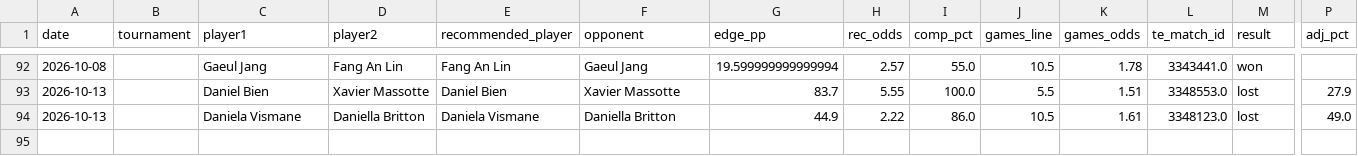
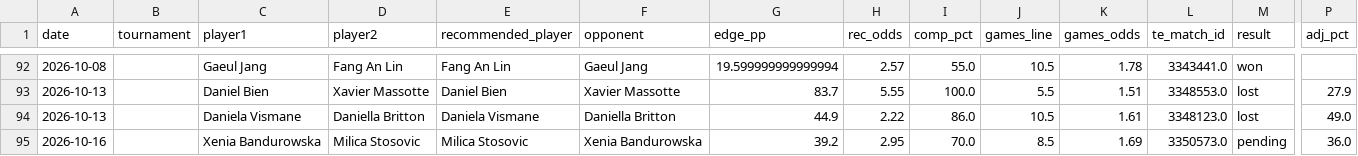
Before and after one commit to andrei0182/tenis, a CSV file: stats/picks_log.csv, drawn as a sheet; only a part is shown, gaps mark what is left out; rows hold the shown columns only; the diff names each change by its address in the sheet, - before the commit and + after, or states it on an @@ line.

```diff
--- a/stats/picks_log.csv
+++ b/stats/picks_log.csv
+row 95: 2026-10-16 |  | Xenia Bandurowska | Milica Stosovic | Milica Stosovic | Xenia Bandurowska | 39.2 | 2.95 | 70.0 | 8.5 | 1.69 | 3350573.0 | pending | 36.0
```
Also changed, not shown: stats/recommendation_stats.csv, 1 other file.
